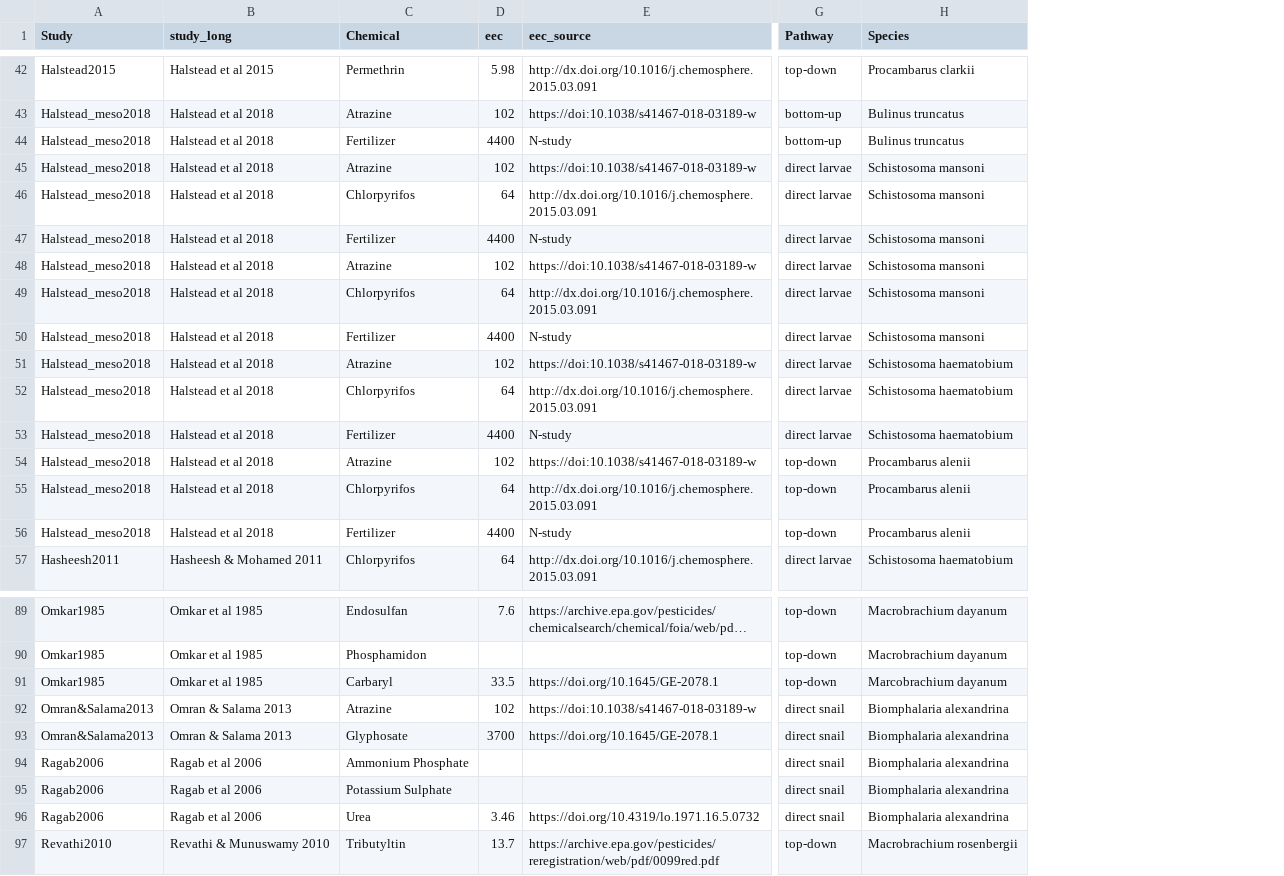
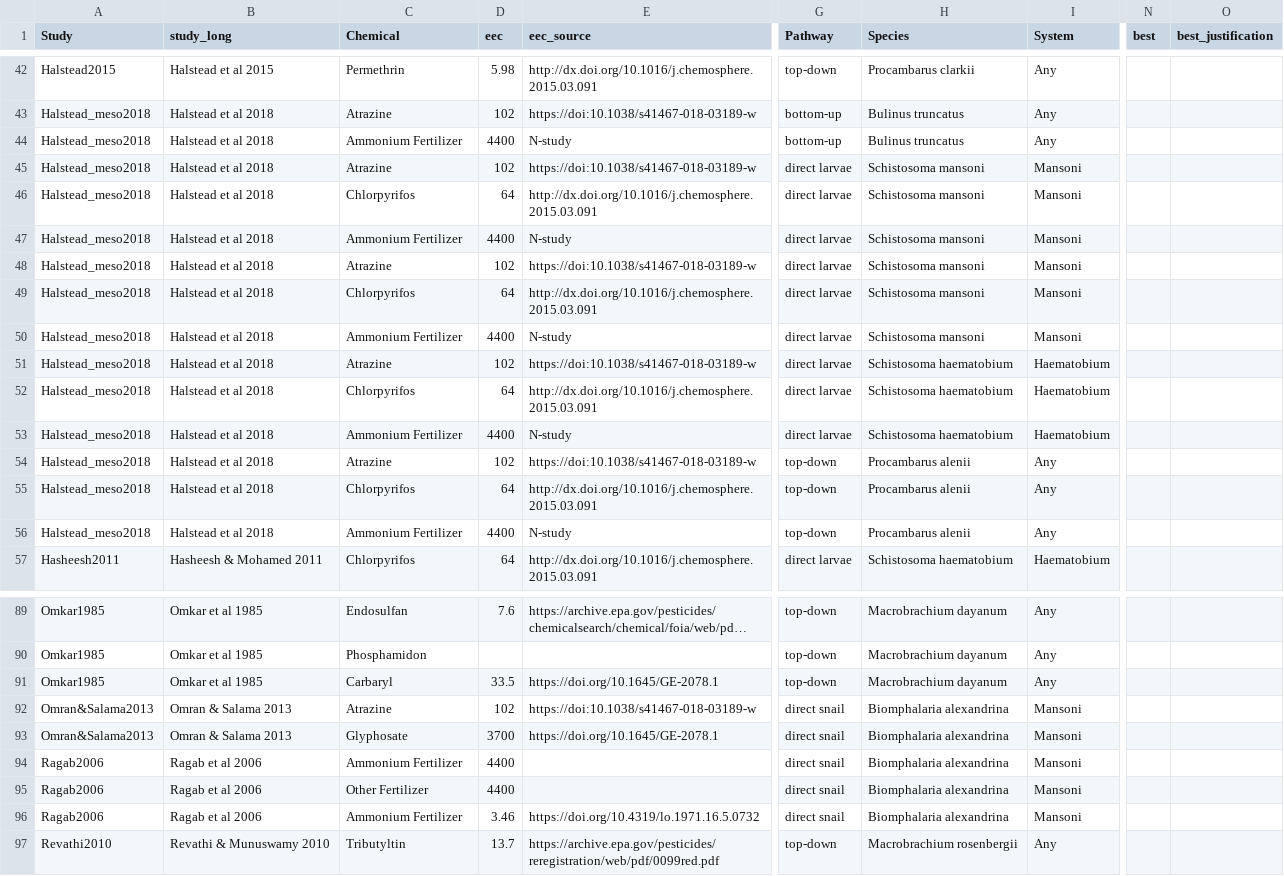
Before and after one commit to cmhoove14/AgroSchisto, a CSV file: Agrochemical_Review/Response_Fxs/Summary/Response_Fx_Summary.csv, drawn as a sheet; only a part is shown, gaps mark what is left out; long unchanged cells end in …; the diff covers the shown part only; the diff names each change by its address in the sheet, - before the commit and + after, or states it on an @@ line.

```diff
--- a/Agrochemical_Review/Response_Fxs/Summary/Response_Fx_Summary.csv
+++ b/Agrochemical_Review/Response_Fxs/Summary/Response_Fx_Summary.csv
+column I (System), rows 42-57: Any | Any | Any | Mansoni | Mansoni | Mansoni | Mansoni | Mansoni | Mansoni | Haematobium | Haematobium | Haematobium | Any | Any | Any | Haematobium; rows 89-97: Any | Any | Any | Mansoni | Mansoni | Mansoni | Mansoni | Mansoni | Any
+column N (best), empty
+column O (best_justification), empty
-C44 (Chemical): Fertilizer
+C44 (Chemical): Ammonium Fertilizer
-C47 (Chemical): Fertilizer
+C47 (Chemical): Ammonium Fertilizer
-C50 (Chemical): Fertilizer
+C50 (Chemical): Ammonium Fertilizer
-C53 (Chemical): Fertilizer
+C53 (Chemical): Ammonium Fertilizer
-C56 (Chemical): Fertilizer
+C56 (Chemical): Ammonium Fertilizer
-H91 (Species): Marcobrachium dayanum
+H91 (Species): Macrobrachium dayanum
-C94 (Chemical): Ammonium Phosphate
+C94 (Chemical): Ammonium Fertilizer
-D94:D95 (eec): (empty)
+D94:D95 (eec): 4400
-C95 (Chemical): Potassium Sulphate
+C95 (Chemical): Other Fertilizer
-C96 (Chemical): Urea
+C96 (Chemical): Ammonium Fertilizer
```
Also changed, not shown: 14 edited cells elsewhere in this file.
